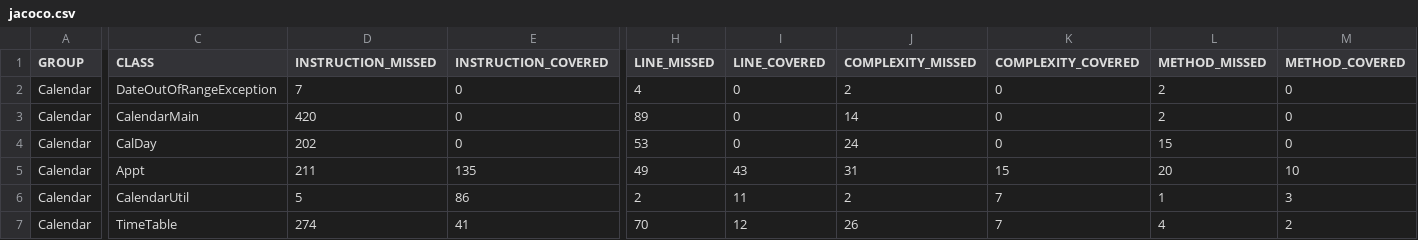
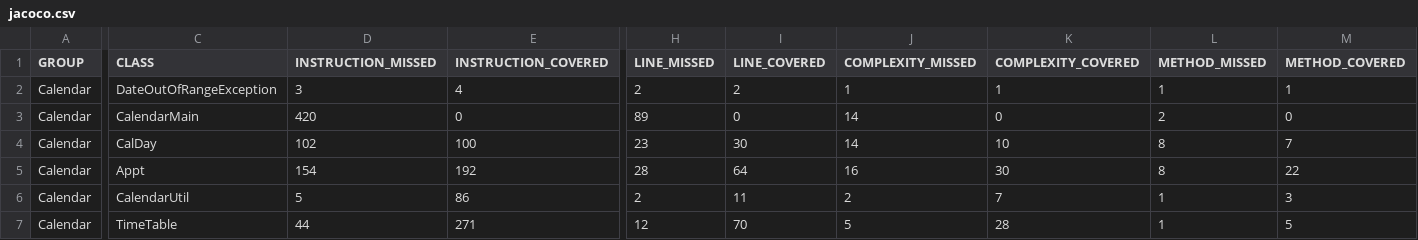
Before and after one commit to jimweldev/CS362-001-W2018, a CSV file: projects/aguinaji/assignment-4/Calendar/target/site/jacoco/jacoco.csv, drawn as a sheet; only a part is shown, gaps mark what is left out; the diff covers the shown part only; the diff names each change by its address in the sheet, - before the commit and + after, or states it on an @@ line.

```diff
--- a/projects/aguinaji/assignment-4/Calendar/target/site/jacoco/jacoco.csv
+++ b/projects/aguinaji/assignment-4/Calendar/target/site/jacoco/jacoco.csv
-D2 (INSTRUCTION_MISSED): 7
+D2 (INSTRUCTION_MISSED): 3
-E2 (INSTRUCTION_COVERED): 0
+E2 (INSTRUCTION_COVERED): 4
-H2 (LINE_MISSED): 4
+H2 (LINE_MISSED): 2
-I2 (LINE_COVERED): 0
+I2 (LINE_COVERED): 2
-J2 (COMPLEXITY_MISSED): 2
+J2 (COMPLEXITY_MISSED): 1
-K2 (COMPLEXITY_COVERED): 0
+K2 (COMPLEXITY_COVERED): 1
-L2 (METHOD_MISSED): 2
+L2 (METHOD_MISSED): 1
-M2 (METHOD_COVERED): 0
+M2 (METHOD_COVERED): 1
-D4 (INSTRUCTION_MISSED): 202
+D4 (INSTRUCTION_MISSED): 102
-E4 (INSTRUCTION_COVERED): 0
+E4 (INSTRUCTION_COVERED): 100
-H4 (LINE_MISSED): 53
+H4 (LINE_MISSED): 23
-I4 (LINE_COVERED): 0
+I4 (LINE_COVERED): 30
-J4 (COMPLEXITY_MISSED): 24
+J4 (COMPLEXITY_MISSED): 14
-K4 (COMPLEXITY_COVERED): 0
+K4 (COMPLEXITY_COVERED): 10
-L4 (METHOD_MISSED): 15
+L4 (METHOD_MISSED): 8
-M4 (METHOD_COVERED): 0
+M4 (METHOD_COVERED): 7
-D5 (INSTRUCTION_MISSED): 211
+D5 (INSTRUCTION_MISSED): 154
-E5 (INSTRUCTION_COVERED): 135
+E5 (INSTRUCTION_COVERED): 192
-H5 (LINE_MISSED): 49
+H5 (LINE_MISSED): 28
-I5 (LINE_COVERED): 43
+I5 (LINE_COVERED): 64
-J5 (COMPLEXITY_MISSED): 31
+J5 (COMPLEXITY_MISSED): 16
-K5 (COMPLEXITY_COVERED): 15
+K5 (COMPLEXITY_COVERED): 30
-L5 (METHOD_MISSED): 20
+L5 (METHOD_MISSED): 8
-M5 (METHOD_COVERED): 10
+M5 (METHOD_COVERED): 22
-D7 (INSTRUCTION_MISSED): 274
+D7 (INSTRUCTION_MISSED): 44
-E7 (INSTRUCTION_COVERED): 41
+E7 (INSTRUCTION_COVERED): 271
-H7 (LINE_MISSED): 70
+H7 (LINE_MISSED): 12
-I7 (LINE_COVERED): 12
+I7 (LINE_COVERED): 70
-J7 (COMPLEXITY_MISSED): 26
+J7 (COMPLEXITY_MISSED): 5
-K7 (COMPLEXITY_COVERED): 7
+K7 (COMPLEXITY_COVERED): 28
-L7 (METHOD_MISSED): 4
+L7 (METHOD_MISSED): 1
-M7 (METHOD_COVERED): 2
+M7 (METHOD_COVERED): 5
```
Also changed, not shown: 6 edited cells elsewhere in this file, 24 other files.
